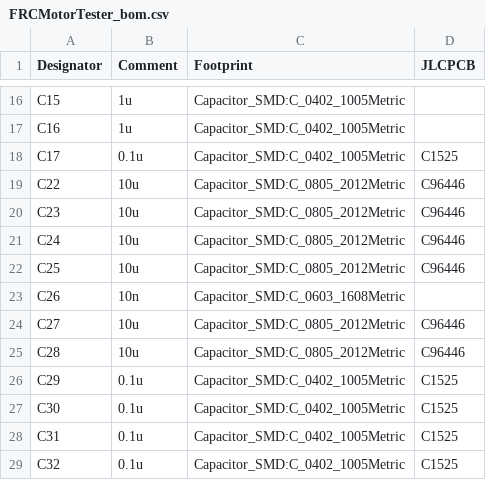
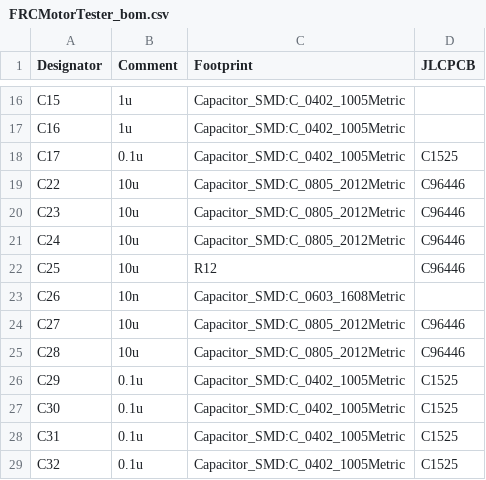
Before and after one commit to nlbutts/FRCMotorTester, a CSV file: electronics/bom/FRCMotorTester_bom.csv, drawn as a sheet; only a part is shown, gaps mark what is left out.

Commit message:
Updated parts based on request from JLCPCB.

```diff
--- a/electronics/bom/FRCMotorTester_bom.csv
+++ b/electronics/bom/FRCMotorTester_bom.csv
@@ -21,3 +21,3 @@ C23,10u,Capacitor_SMD:C_0805_2012Metric,C96446
 C24,10u,Capacitor_SMD:C_0805_2012Metric,C96446
-C25,10u,Capacitor_SMD:C_0805_2012Metric,C96446
+C25,10u,R12,C96446
 C26,10n,Capacitor_SMD:C_0603_1608Metric,
```
Also changed, not shown: 3 other files.
